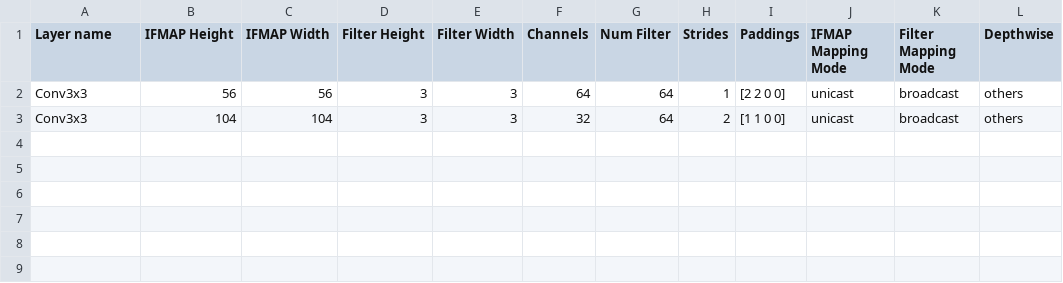
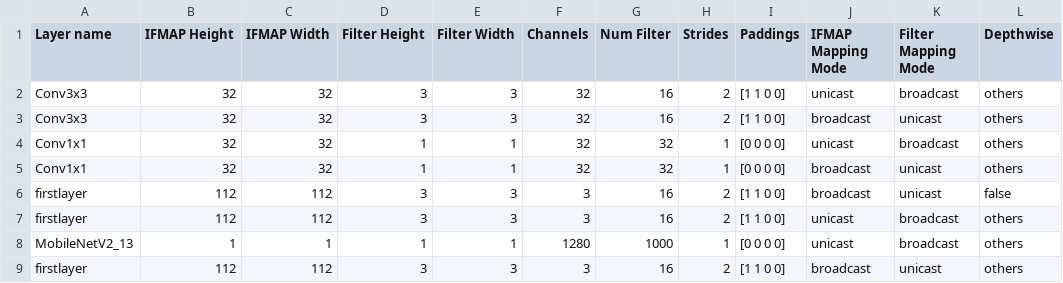
Before and after one commit to xiaorui-yin/scale-sim-v2, a CSV file: topologies/user/test.csv, drawn as a sheet.

```diff
--- a/topologies/user/test.csv
+++ b/topologies/user/test.csv
@@ -1,3 +1,9 @@
 Layer name, IFMAP Height, IFMAP Width, Filter Height, Filter Width, Channels, Num Filter, Strides, Paddings, IFMAP Mapping Mode, Filter Mapping Mode, Depthwise,
-Conv3x3, 56, 56, 3, 3, 64, 64, 1, [2 2 0 0], unicast, broadcast, others,
-Conv3x3, 104, 104, 3, 3, 32, 64, 2, [1 1 0 0], unicast, broadcast, others,
+Conv3x3, 32, 32, 3, 3, 32, 16, 2, [1 1 0 0], unicast, broadcast, others,
+Conv3x3, 32, 32, 3, 3, 32, 16, 2, [1 1 0 0], broadcast, unicast, others,
+Conv1x1, 32, 32, 1, 1, 32, 32, 1, [0 0 0 0], unicast, broadcast, others,
+Conv1x1, 32, 32, 1, 1, 32, 32, 1, [0 0 0 0], broadcast, unicast, others,
+firstlayer, 112, 112, 3, 3, 3, 16, 2, [1 1 0 0], broadcast, unicast, false,
+firstlayer, 112, 112, 3, 3, 3, 16, 2, [1 1 0 0], unicast, broadcast, others,
+MobileNetV2_13, 1, 1, 1, 1, 1280, 1000, 1, [0 0 0 0], unicast, broadcast, others,
+firstlayer, 112, 112, 3, 3, 3, 16, 2, [1 1 0 0], broadcast, unicast, others,
```
Also changed, not shown: 11 other files.
